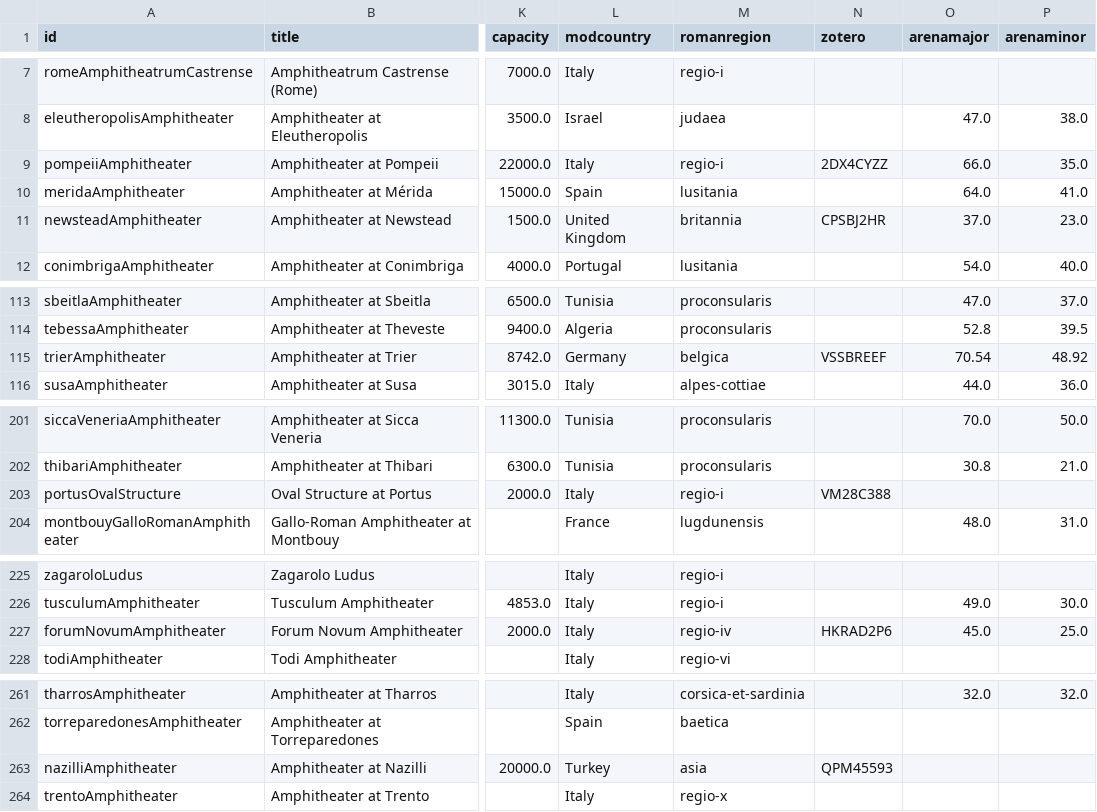
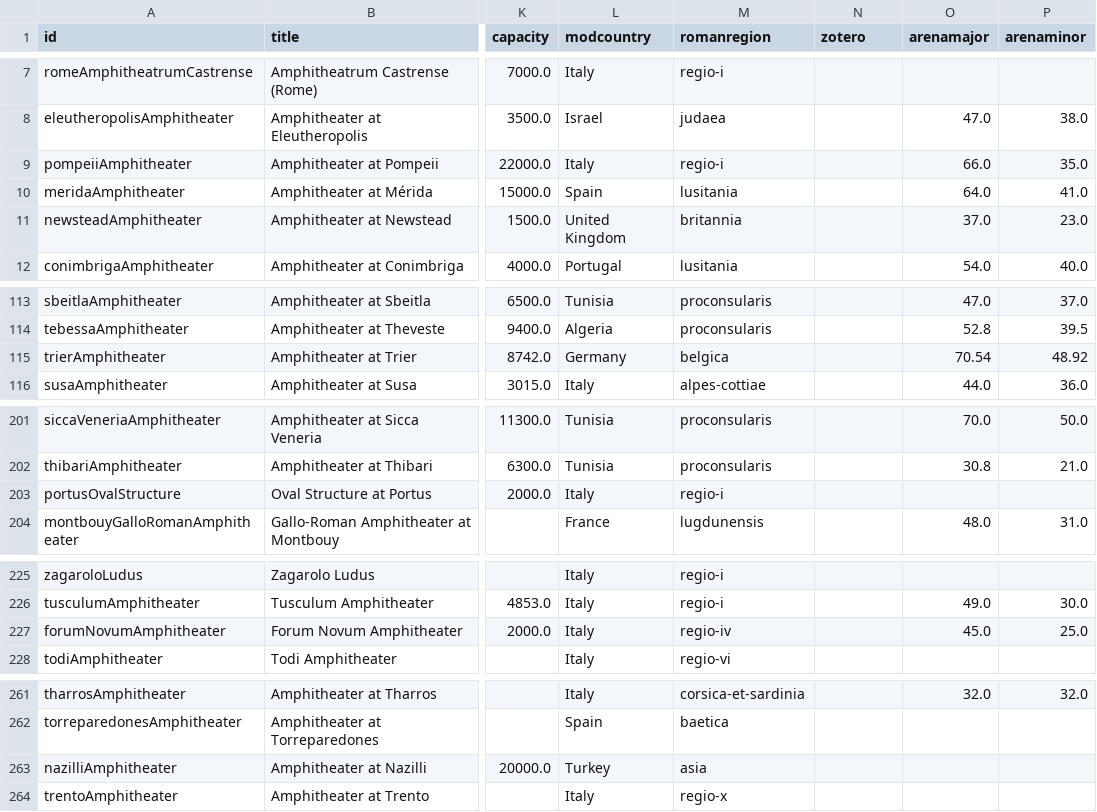
Before and after one commit to roman-amphitheaters/roman-amphitheaters, a CSV file: roman-amphitheaters.csv, drawn as a sheet; only a part is shown, gaps mark what is left out; the diff names each change by its address in the sheet, - before the commit and + after, or states it on an @@ line.

```diff
--- a/roman-amphitheaters.csv
+++ b/roman-amphitheaters.csv
-N9 (zotero): 2DX4CYZZ
+N9 (zotero): (empty)
-N11 (zotero): CPSBJ2HR
+N11 (zotero): (empty)
-N115 (zotero): VSSBREEF
+N115 (zotero): (empty)
-N203 (zotero): VM28C388
+N203 (zotero): (empty)
-N227 (zotero): HKRAD2P6
+N227 (zotero): (empty)
-N263 (zotero): QPM45593
+N263 (zotero): (empty)
```
Also changed, not shown: 2 other files.
